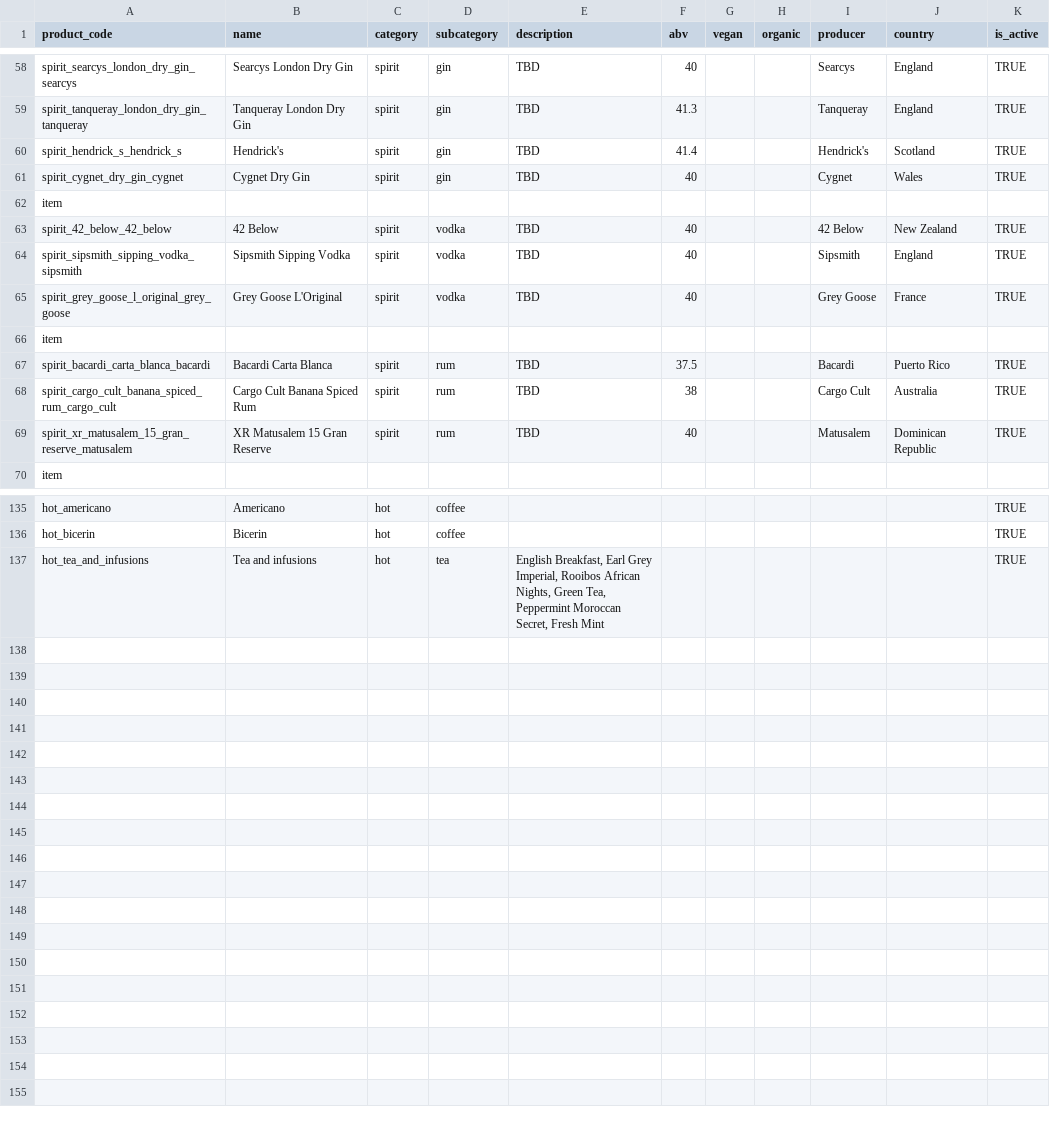
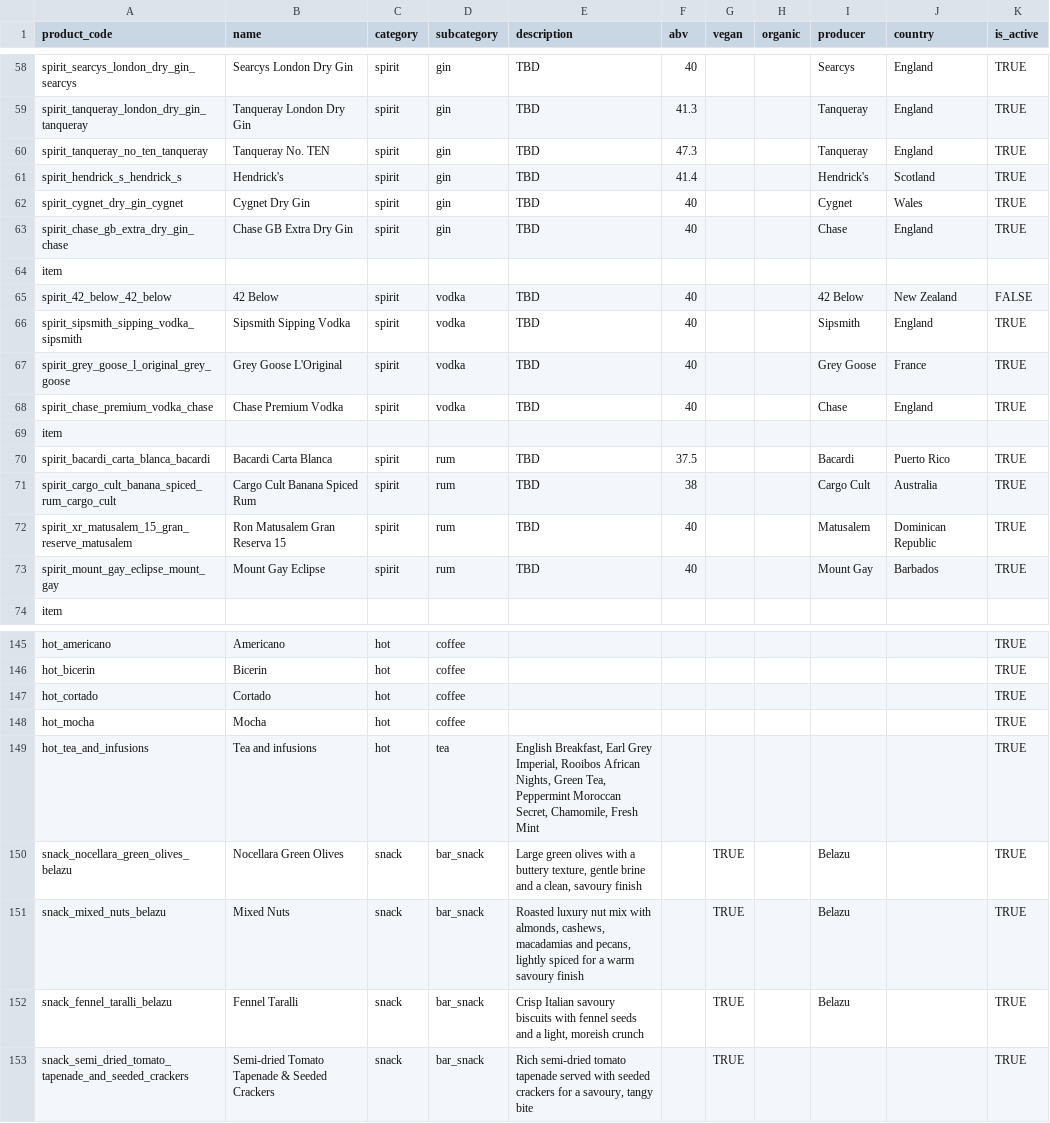
Before and after one commit to arthurbotto/supporters_bar_menu, a CSV file: data/products_base.csv, drawn as a sheet; only a part is shown, gaps mark what is left out; the diff covers the shown part only.

Commit message:
Add Bar Snacks page, home footer, and admin products filter
  Bar Snacks: GET /snacks route, all_snacks() repository method,
  snacks.html template, snacks.css. Flat list with name, vegan label,
  description, and price per serve size. Home page tile added.

  Home page footer: allergen info, pricing notes, service charge.
  Styled small and discrete with separator line (home.css).

  Admin products filter: category pill buttons (All + per-category)
  firing HTMX on click; search_product() SQL fixed with dynamic WHERE
  so empty category returns all products; products.js extracted to
  static/js/admin/ for active-button highlight; products table column
  widths set with table-layout:fixed, code column truncated with ellipsis.

  Admin form image preview: max-width/height constrained so images
  display proportionally without stretching.

```diff
--- a/data/products_base.csv
+++ b/data/products_base.csv
@@ -59,8 +59,11 @@ spirit_searcys_london_dry_gin_searcys,Searcys London Dry Gin,spirit,gin,TBD,40,,
 spirit_tanqueray_london_dry_gin_tanqueray,Tanqueray London Dry Gin,spirit,gin,TBD,41.3,,,Tanqueray,England,TRUE
+spirit_tanqueray_no_ten_tanqueray,Tanqueray No. TEN,spirit,gin,TBD,47.3,,,Tanqueray,England,TRUE
 spirit_hendrick_s_hendrick_s,Hendrick's,spirit,gin,TBD,41.4,,,Hendrick's,Scotland,TRUE
 spirit_cygnet_dry_gin_cygnet,Cygnet Dry Gin,spirit,gin,TBD,40,,,Cygnet,Wales,TRUE
+spirit_chase_gb_extra_dry_gin_chase,Chase GB Extra Dry Gin,spirit,gin,TBD,40,,,Chase,England,TRUE
 item,,,,,,,,,,
-spirit_42_below_42_below,42 Below,spirit,vodka,TBD,40,,,42 Below,New Zealand,TRUE
+spirit_42_below_42_below,42 Below,spirit,vodka,TBD,40,,,42 Below,New Zealand,FALSE
 spirit_sipsmith_sipping_vodka_sipsmith,Sipsmith Sipping Vodka,spirit,vodka,TBD,40,,,Sipsmith,England,TRUE
 spirit_grey_goose_l_original_grey_goose,Grey Goose L'Original,spirit,vodka,TBD,40,,,Grey Goose,France,TRUE
+spirit_chase_premium_vodka_chase,Chase Premium Vodka,spirit,vodka,TBD,40,,,Chase,England,TRUE
 item,,,,,,,,,,
@@ -68,3 +71,4 @@ spirit_bacardi_carta_blanca_bacardi,Bacardi Carta Blanca,spirit,rum,TBD,37.5,,,B
 spirit_cargo_cult_banana_spiced_rum_cargo_cult,Cargo Cult Banana Spiced Rum,spirit,rum,TBD,38,,,Cargo Cult,Australia,TRUE
-spirit_xr_matusalem_15_gran_reserve_matusalem,XR Matusalem 15 Gran Reserve,spirit,rum,TBD,40,,,Matusalem,Dominican Republic,TRUE
+spirit_xr_matusalem_15_gran_reserve_matusalem,Ron Matusalem Gran Reserva 15,spirit,rum,TBD,40,,,Matusalem,Dominican Republic,TRUE
+spirit_mount_gay_eclipse_mount_gay,Mount Gay Eclipse,spirit,rum,TBD,40,,,Mount Gay,Barbados,TRUE
 item,,,,,,,,,,
@@ -136,2 +146,8 @@ hot_americano,Americano,hot,coffee,,,,,,,TRUE
 hot_bicerin,Bicerin,hot,coffee,,,,,,,TRUE
-hot_tea_and_infusions,Tea and infusions,hot,tea,"English Breakfast, Earl Grey Imperial, Rooibos African Nights, Green Tea, Peppermint Moroccan Secret, Fresh Mint",,,,,,TRUE
+hot_cortado,Cortado,hot,coffee,,,,,,,TRUE
+hot_mocha,Mocha,hot,coffee,,,,,,,TRUE
+hot_tea_and_infusions,Tea and infusions,hot,tea,"English Breakfast, Earl Grey Imperial, Rooibos African Nights, Green Tea, Peppermint Moroccan Secret, Chamomile, Fresh Mint",,,,,,TRUE
+snack_nocellara_green_olives_belazu,Nocellara Green Olives,snack,bar_snack,"Large green olives with a buttery texture, gentle brine and a clean, savoury finish",,TRUE,,Belazu,,TRUE
+snack_mixed_nuts_belazu,Mixed Nuts,snack,bar_snack,"Roasted luxury nut mix with almonds, cashews, macadamias and pecans, lightly spiced for a warm savoury finish",,TRUE,,Belazu,,TRUE
+snack_fennel_taralli_belazu,Fennel Taralli,snack,bar_snack,"Crisp Italian savoury biscuits with fennel seeds and a light, moreish crunch",,TRUE,,Belazu,,TRUE
+snack_semi_dried_tomato_tapenade_and_seeded_crackers,Semi-dried Tomato Tapenade & Seeded Crackers,snack,bar_snack,"Rich semi-dried tomato tapenade served with seeded crackers for a savoury, tangy bite",,TRUE,,,,TRUE
```
Also changed, not shown: 6 added rows elsewhere in this file, data/product_variants.csv, 14 other files.
